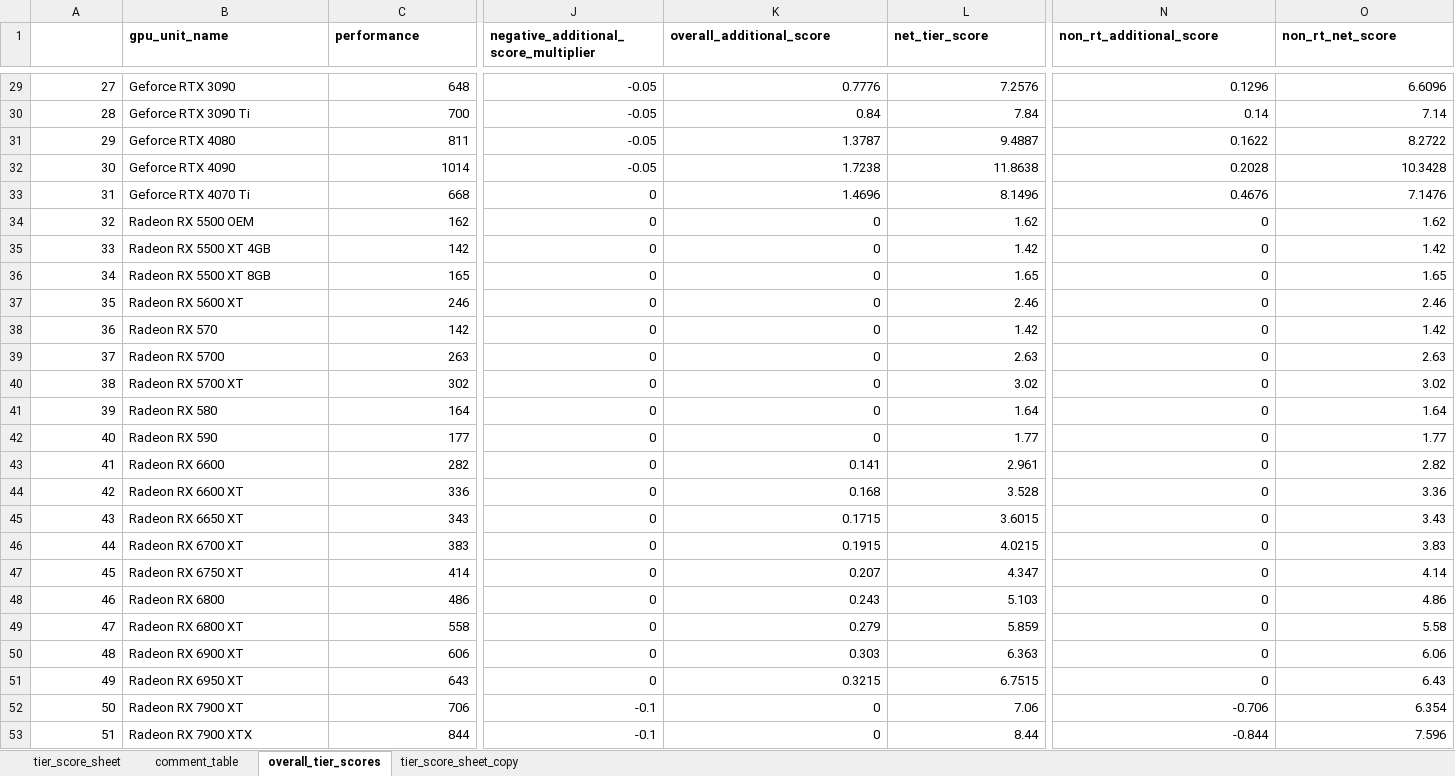
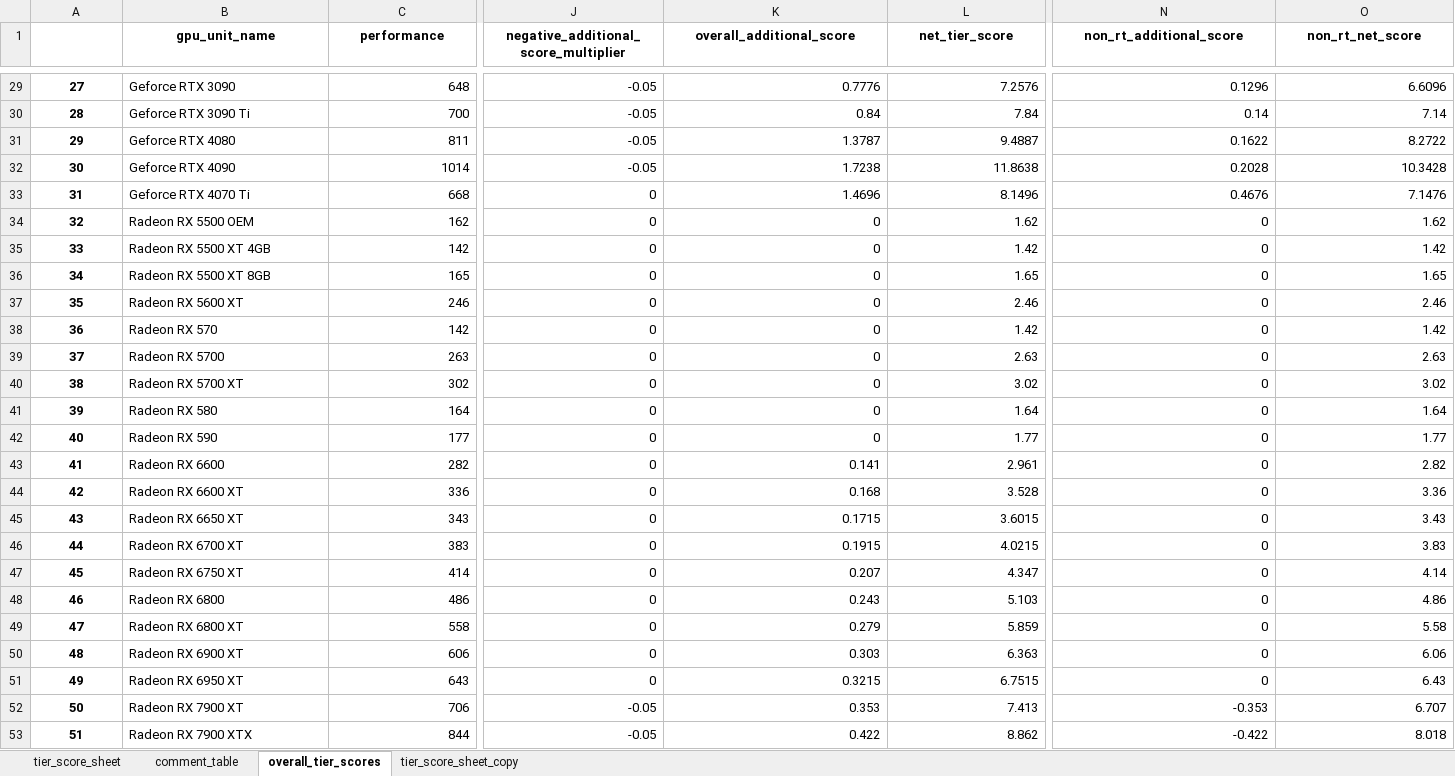
Before and after one commit to Saminyead/gpu_for_bd_gamers, an Excel workbook: tier_score.xlsx, sheet overall_tier_scores, drawn as a sheet; only a part is shown, gaps mark what is left out; values as stored, in another font and other column widths than the file's, no borders; the diff covers the shown part only; the diff names each change by its address in the sheet, - before the commit and + after, or states it on an @@ line.

Commit message:
feb 8 data & overall_tier_score correction data added for February 8, 2023 overall_tier_score had a slight issue preventing data_coll_script from reading it - now fixed

```diff
--- a/tier_score.xlsx (sheet overall_tier_scores)
+++ b/tier_score.xlsx (sheet overall_tier_scores)
-B1:O1 alignment: left
+B1:O1 alignment: center
@@ A29:A53 bold: off → on, alignment: right → center @@
-J52:J53: -0.1
+J52:J53: -0.05
-K52 (overall_additional_score): 0
+K52 (overall_additional_score): 0.353
-L52 (net_tier_score): 7.06
+L52 (net_tier_score): 7.413
-N52 (non_rt_additional_score): -0.706
+N52 (non_rt_additional_score): -0.353
-O52 (non_rt_net_score): 6.354
+O52 (non_rt_net_score): 6.707
-K53 (overall_additional_score): 0
+K53 (overall_additional_score): 0.422
-L53 (net_tier_score): 8.44
+L53 (net_tier_score): 8.862
-N53 (non_rt_additional_score): -0.844
+N53 (non_rt_additional_score): -0.422
-O53 (non_rt_net_score): 7.596
+O53 (non_rt_net_score): 8.018
```
Also changed, not shown: 5 edited cells and cell formats elsewhere in this sheet, formulas that keep their value, output_files/gpu_of_interest.xlsx, 2 other files.
